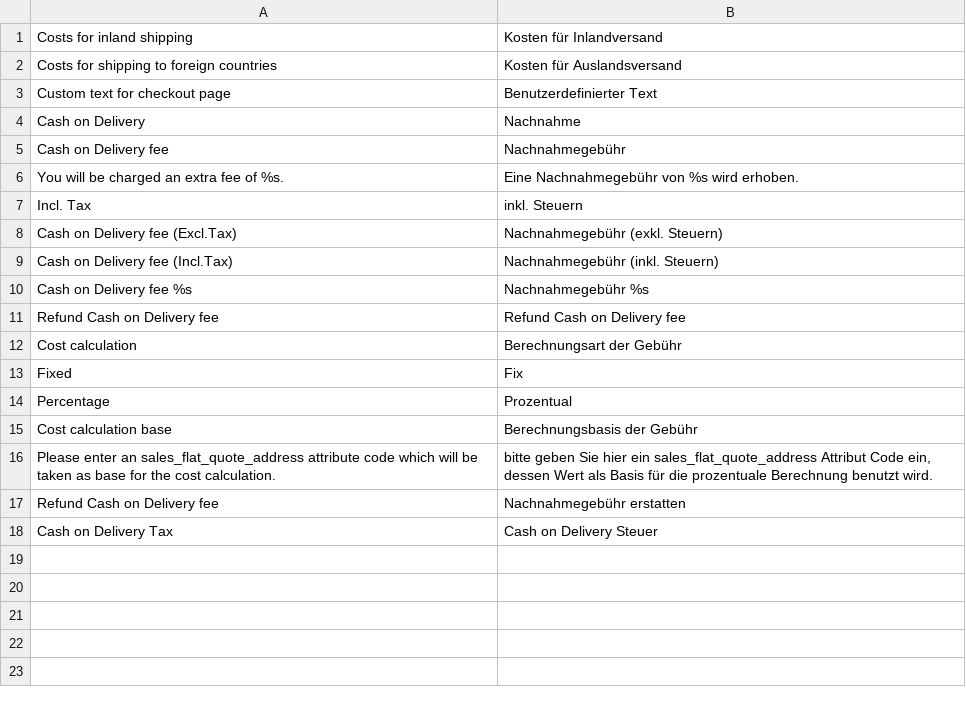
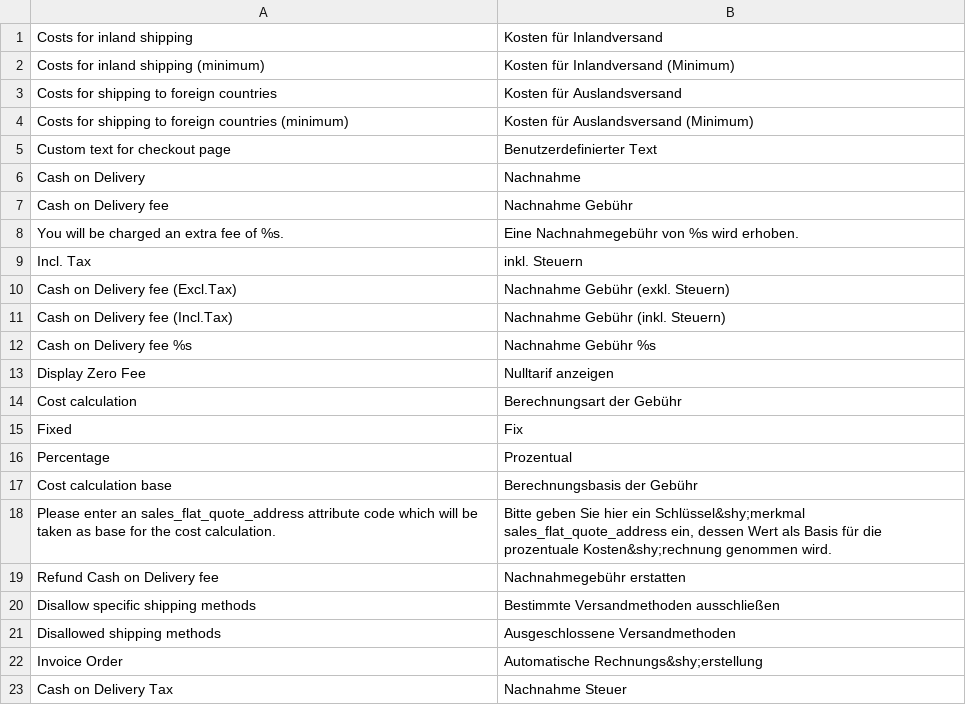
Before and after one commit to PHOENIX-MEDIA/Magento-CashOnDelivery, a CSV file: app/locale/de_DE/Phoenix_CashOnDelivery.csv, drawn as a sheet.

```diff
--- a/app/locale/de_DE/Phoenix_CashOnDelivery.csv
+++ b/app/locale/de_DE/Phoenix_CashOnDelivery.csv
@@ -1,12 +1,14 @@
 "Costs for inland shipping","Kosten für Inlandversand"
+"Costs for inland shipping (minimum)","Kosten für Inlandversand (Minimum)"
 "Costs for shipping to foreign countries","Kosten für Auslandsversand"
+"Costs for shipping to foreign countries (minimum)","Kosten für Auslandsversand (Minimum)"
 "Custom text for checkout page","Benutzerdefinierter Text"
 "Cash on Delivery","Nachnahme"
-"Cash on Delivery fee","Nachnahmegebühr"
+"Cash on Delivery fee","Nachnahme Gebühr"
 "You will be charged an extra fee of %s.","Eine Nachnahmegebühr von %s wird erhoben."
 "Incl. Tax","inkl. Steuern"
-"Cash on Delivery fee (Excl.Tax)","Nachnahmegebühr (exkl. Steuern)"
-"Cash on Delivery fee (Incl.Tax)","Nachnahmegebühr (inkl. Steuern)"
-"Cash on Delivery fee %s","Nachnahmegebühr %s"
-"Refund Cash on Delivery fee","Refund Cash on Delivery fee"
+"Cash on Delivery fee (Excl.Tax)","Nachnahme Gebühr (exkl. Steuern)"
+"Cash on Delivery fee (Incl.Tax)","Nachnahme Gebühr (inkl. Steuern)"
+"Cash on Delivery fee %s","Nachnahme Gebühr %s"
+"Display Zero Fee","Nulltarif anzeigen"
 "Cost calculation","Berechnungsart der Gebühr"
@@ -15,4 +17,7 @@
 "Cost calculation base","Berechnungsbasis der Gebühr"
-"Please enter an sales_flat_quote_address attribute code which will be taken as base for the cost calculation.","bitte geben Sie hier ein sales_flat_quote_address Attribut Code ein, dessen Wert als Basis für die prozentuale Berechnung benutzt wird."
+"Please enter an sales_flat_quote_address attribute code which will be taken as base for the cost calculation.","Bitte geben Sie hier ein Schlüssel&shy;merkmal sales_flat_quote_address ein, dessen Wert als Basis für die prozentuale Kosten&shy;rechnung genommen wird."
 "Refund Cash on Delivery fee","Nachnahmegebühr erstatten"
-"Cash on Delivery Tax","Cash on Delivery Steuer"
+"Disallow specific shipping methods","Bestimmte Versandmethoden ausschließen"
+"Disallowed shipping methods","Ausgeschlossene Versandmethoden"
+"Invoice Order","Automatische Rechnungs&shy;erstellung"
+"Cash on Delivery Tax","Nachnahme Steuer"
```
Also changed, not shown: app/locale/en_US/Phoenix_CashOnDelivery.csv, app/locale/es_ES/Phoenix_CashOnDelivery.csv, 3 other files.
